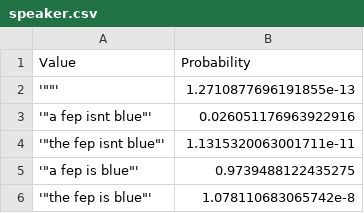
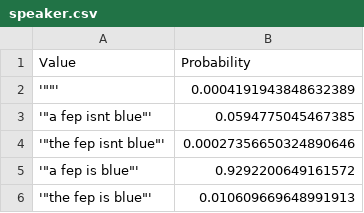
Before and after one commit to gscontras/determiners, a CSV file: model/speaker.csv, drawn as a sheet.

Commit message:
human model comprehension comparison

```diff
--- a/model/speaker.csv
+++ b/model/speaker.csv
@@ -1,6 +1,6 @@
 Value,Probability
-'""',1.2710877696191855e-13
-'"a fep isnt blue"',0.026051176963922916
-'"the fep isnt blue"',1.1315320063001711e-11
-'"a fep is blue"',0.9739488122435275
-'"the fep is blue"',1.078110683065742e-8
+'""',0.0004191943848632389
+'"a fep isnt blue"',0.0594775045467385
+'"the fep isnt blue"',0.00027356650324890646
+'"a fep is blue"',0.9292200649161572
+'"the fep is blue"',0.010609669648991913
```
Also changed, not shown: 7 other files.
